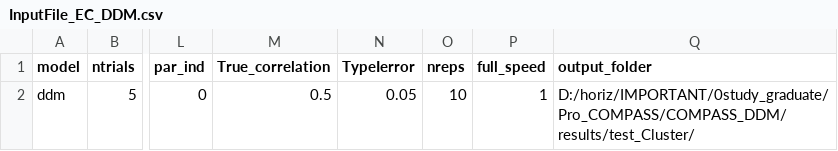
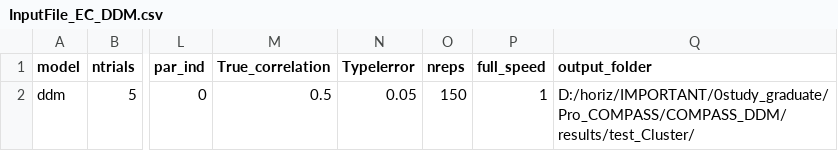
Before and after one commit to CogComNeuroSci/COMPASS, a CSV file: InputFile_EC_DDM.csv, drawn as a sheet; only a part is shown, gaps mark what is left out; the diff names each change by its address in the sheet, - before the commit and + after, or states it on an @@ line.

```diff
--- a/InputFile_EC_DDM.csv
+++ b/InputFile_EC_DDM.csv
-O2 (nreps): 10
+O2 (nreps): 150
```
Also changed, not shown: InputFile_GD_DDM.csv, InputFile_IC_DDM.csv, 42 other files.
